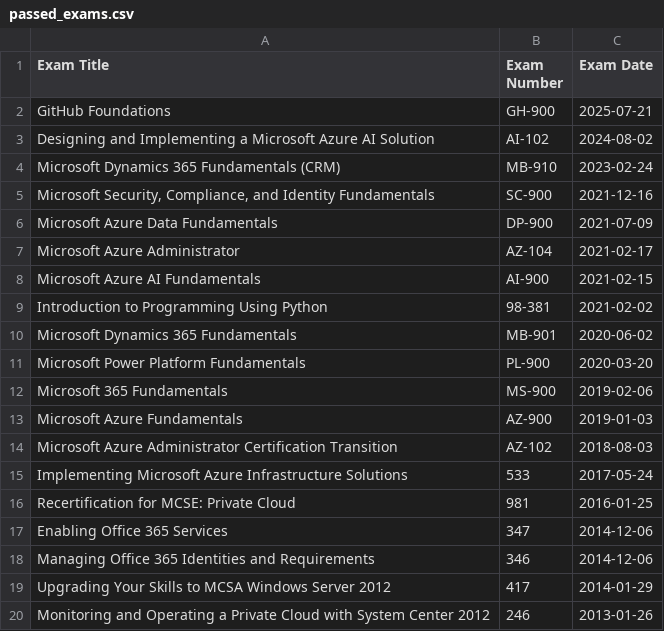
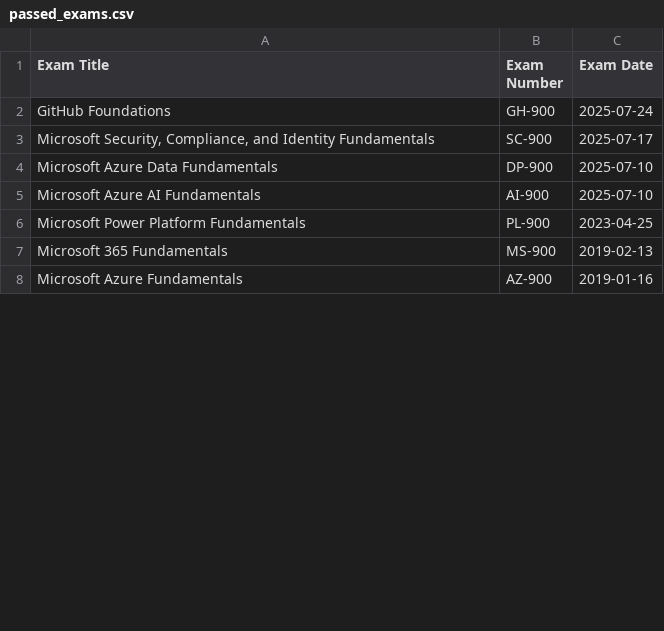
Before and after one commit to weeyin83/exam-timeline, a CSV file: passed_exams.csv, drawn as a sheet; only a part is shown; the diff covers the shown part only.

```diff
--- a/passed_exams.csv
+++ b/passed_exams.csv
@@ -1,20 +1,8 @@
 Exam Title,Exam Number,Exam Date
-GitHub Foundations,GH-900,2025-07-21
-Designing and Implementing a Microsoft Azure AI Solution,AI-102,2024-08-02
-Microsoft Dynamics 365 Fundamentals (CRM),MB-910,2023-02-24
-"Microsoft Security, Compliance, and Identity Fundamentals",SC-900,2021-12-16
-Microsoft Azure Data Fundamentals,DP-900,2021-07-09
-Microsoft Azure Administrator,AZ-104,2021-02-17
-Microsoft Azure AI Fundamentals,AI-900,2021-02-15
-Introduction to Programming Using Python,98-381,2021-02-02
-Microsoft Dynamics 365 Fundamentals,MB-901,2020-06-02
-Microsoft Power Platform Fundamentals,PL-900,2020-03-20
-Microsoft 365 Fundamentals,MS-900,2019-02-06
-Microsoft Azure Fundamentals,AZ-900,2019-01-03
-Microsoft Azure Administrator Certification Transition,AZ-102,2018-08-03
-Implementing Microsoft Azure Infrastructure Solutions,533,2017-05-24
-Recertification for MCSE: Private Cloud,981,2016-01-25
-Enabling Office 365 Services,347,2014-12-06
-Managing Office 365 Identities and Requirements,346,2014-12-06
-Upgrading Your Skills to MCSA Windows Server 2012,417,2014-01-29
-Monitoring and Operating a Private Cloud with System Center 2012,246,2013-01-26
+GitHub Foundations,GH-900,2025-07-24
+"Microsoft Security, Compliance, and Identity Fundamentals",SC-900,2025-07-17
+Microsoft Azure Data Fundamentals,DP-900,2025-07-10
+Microsoft Azure AI Fundamentals,AI-900,2025-07-10
+Microsoft Power Platform Fundamentals,PL-900,2023-04-25
+Microsoft 365 Fundamentals,MS-900,2019-02-13
+Microsoft Azure Fundamentals,AZ-900,2019-01-16
```
Also changed, not shown: 1 added row and 14 removed rows elsewhere in this file.
